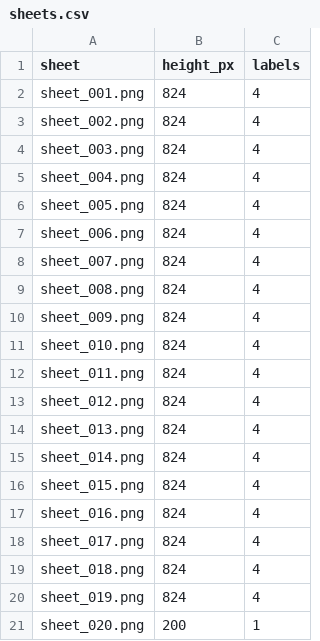
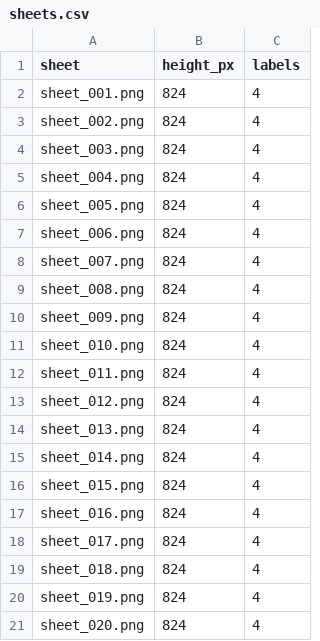
Before and after one commit to thibserot/electronics-catalog, a CSV file: docs/components/stickers/sheets.csv, drawn as a sheet.

```diff
--- a/docs/components/stickers/sheets.csv
+++ b/docs/components/stickers/sheets.csv
@@ -20,2 +20,2 @@ sheet_018.png,824,4
 sheet_019.png,824,4
-sheet_020.png,200,1
+sheet_020.png,824,4
```
Also changed, not shown: docs/components/stickers/index.csv, docs/components/stickers/sheet_positions.csv, 37 other files.
